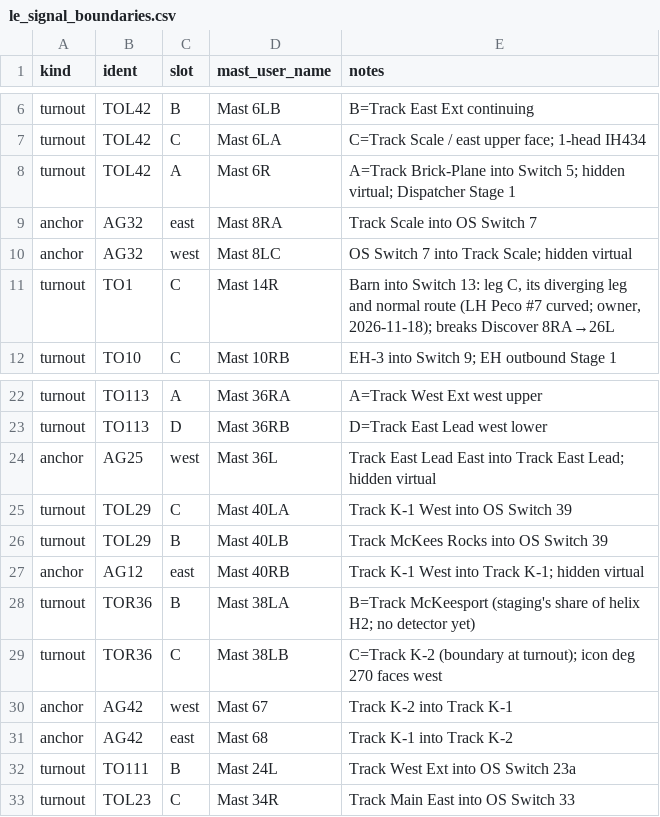
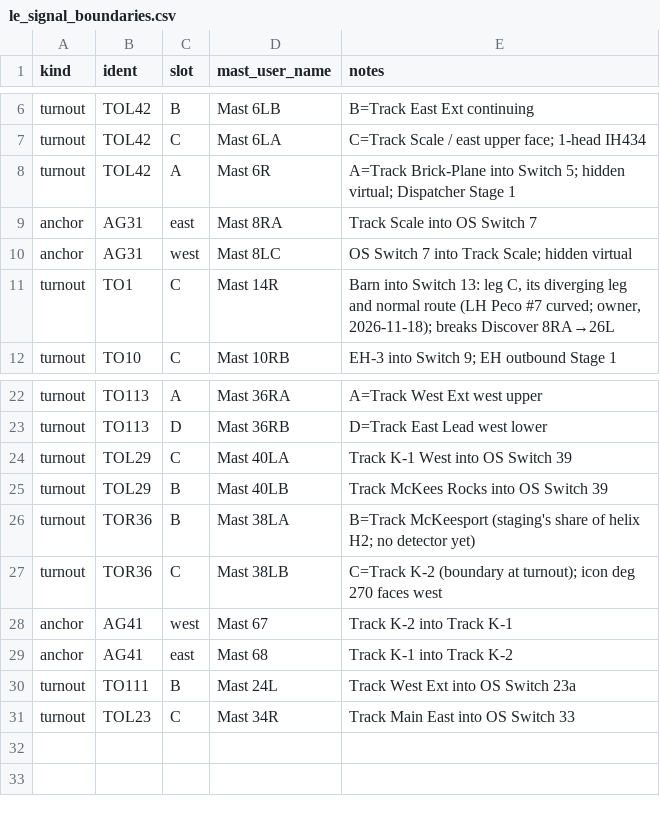
Before and after one commit to lnevo/hart, a CSV file: jmri/layouts/hart/data/le_signal_boundaries.csv, drawn as a sheet; only a part is shown, gaps mark what is left out.

```diff
--- a/jmri/layouts/hart/data/le_signal_boundaries.csv
+++ b/jmri/layouts/hart/data/le_signal_boundaries.csv
@@ -8,4 +8,4 @@ turnout,TOL42,C,Mast 6LA,C=Track Scale / east upper face; 1-head IH434
 turnout,TOL42,A,Mast 6R,A=Track Brick-Plane into Switch 5; hidden virtual; Dispatcher Stage 1
-anchor,AG32,east,Mast 8RA,Track Scale into OS Switch 7
-anchor,AG32,west,Mast 8LC,OS Switch 7 into Track Scale; hidden virtual
+anchor,AG31,east,Mast 8RA,Track Scale into OS Switch 7
+anchor,AG31,west,Mast 8LC,OS Switch 7 into Track Scale; hidden virtual
 turnout,TO1,C,Mast 14R,"Barn into Switch 13: leg C, its diverging leg and normal route (LH Peco #7 curved; owner, 2026-11-18); breaks Discover 8RA→26L"
@@ -23,10 +23,8 @@ turnout,TO113,A,Mast 36RA,A=Track West Ext west upper
 turnout,TO113,D,Mast 36RB,D=Track East Lead west lower
-anchor,AG25,west,Mast 36L,Track East Lead East into Track East Lead; hidden virtual
 turnout,TOL29,C,Mast 40LA,Track K-1 West into OS Switch 39
 turnout,TOL29,B,Mast 40LB,Track McKees Rocks into OS Switch 39
-anchor,AG12,east,Mast 40RB,Track K-1 West into Track K-1; hidden virtual
 turnout,TOR36,B,Mast 38LA,B=Track McKeesport (staging's share of helix H2; no detector yet)
 turnout,TOR36,C,Mast 38LB,C=Track K-2 (boundary at turnout); icon deg 270 faces west
-anchor,AG42,west,Mast 67,Track K-2 into Track K-1
-anchor,AG42,east,Mast 68,Track K-1 into Track K-2
+anchor,AG41,west,Mast 67,Track K-2 into Track K-1
+anchor,AG41,east,Mast 68,Track K-1 into Track K-2
 turnout,TO111,B,Mast 24L,Track West Ext into OS Switch 23a
```
Also changed, not shown: jmri/layouts/hart/data/schematic/device_map_staging.csv, jmri/layouts/hart/data/schematic/staging_masts.csv, 21 other files.
